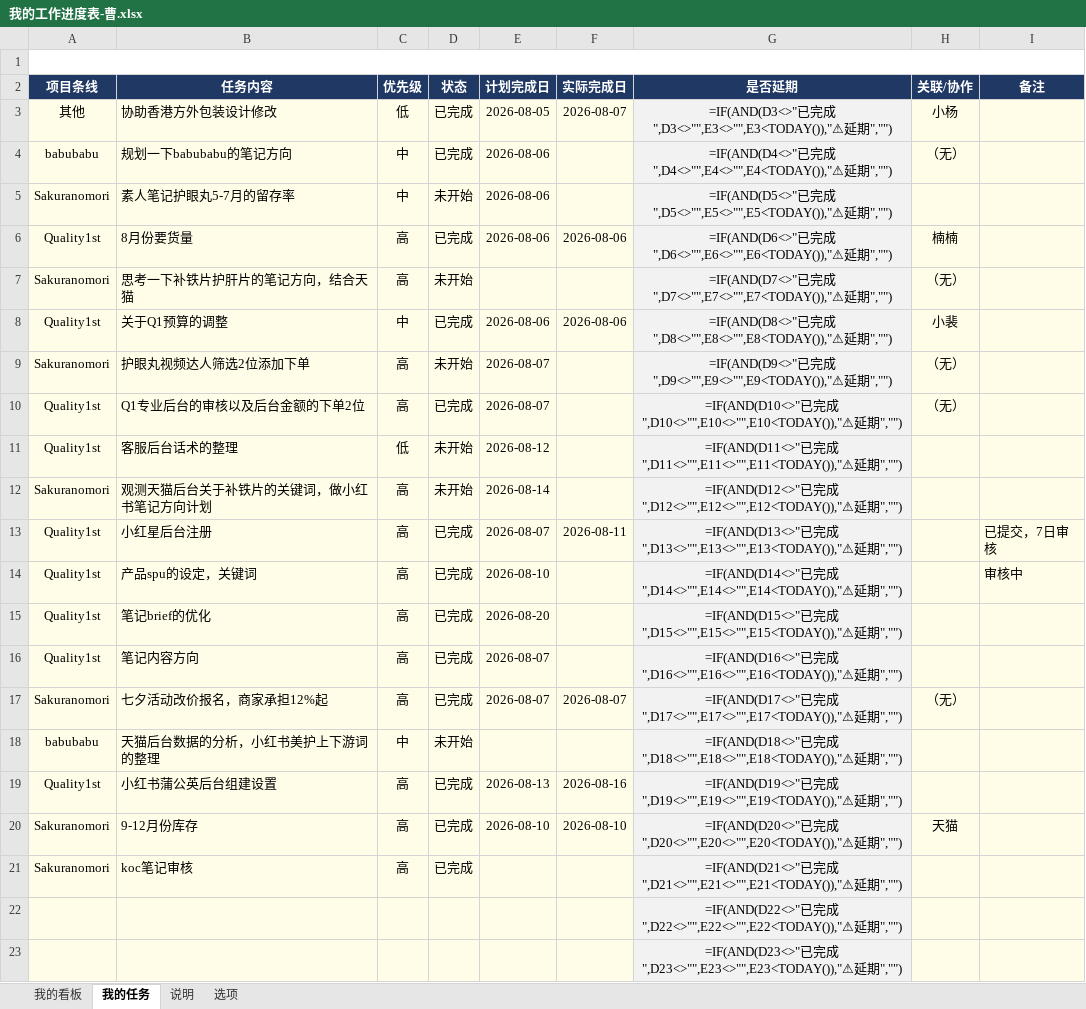
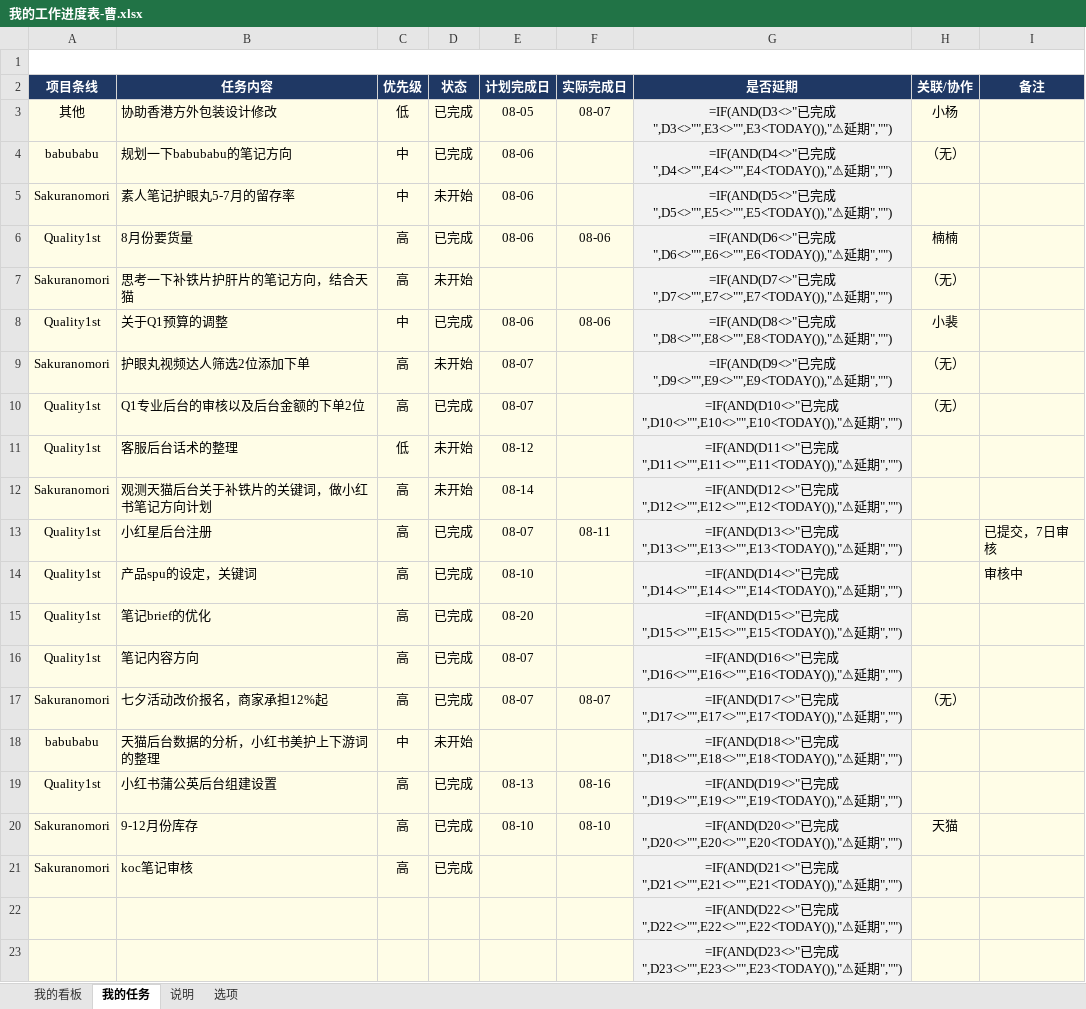
Before and after one commit to caowenwen-boop/-, an Excel workbook: docs/工作/00-指南与规范/我的工作进度表-曹.xlsx, sheet 我的任务, drawn as a sheet; only a part is shown; values as stored, in another font and other column widths than the file's, no borders; formulas without a stored value are shown as written; conditional formats not drawn; the diff names each change by its address in the sheet, - before the commit and + after, or states it on an @@ line.

```diff
--- a/docs/工作/00-指南与规范/我的工作进度表-曹.xlsx (sheet 我的任务)
+++ b/docs/工作/00-指南与规范/我的工作进度表-曹.xlsx (sheet 我的任务)
-E3 (计划完成日): 2026-08-05
+E3 (计划完成日): 08-05
-F3 (实际完成日): 2026-08-07
+F3 (实际完成日): 08-07
-E4:E6 (计划完成日): 2026-08-06
+E4:E6 (计划完成日): 08-06
-F6 (实际完成日): 2026-08-06
+F6 (实际完成日): 08-06
-E8 (计划完成日): 2026-08-06
+E8 (计划完成日): 08-06
-F8 (实际完成日): 2026-08-06
+F8 (实际完成日): 08-06
-E9:E10 (计划完成日): 2026-08-07
+E9:E10 (计划完成日): 08-07
-E11 (计划完成日): 2026-08-12
+E11 (计划完成日): 08-12
-E12 (计划完成日): 2026-08-14
+E12 (计划完成日): 08-14
-E13 (计划完成日): 2026-08-07
+E13 (计划完成日): 08-07
-F13 (实际完成日): 2026-08-11
+F13 (实际完成日): 08-11
-E14 (计划完成日): 2026-08-10
+E14 (计划完成日): 08-10
-E15 (计划完成日): 2026-08-20
+E15 (计划完成日): 08-20
-E16:E17 (计划完成日): 2026-08-07
+E16:E17 (计划完成日): 08-07
-F17 (实际完成日): 2026-08-07
+F17 (实际完成日): 08-07
-E19 (计划完成日): 2026-08-13
+E19 (计划完成日): 08-13
-F19 (实际完成日): 2026-08-16
+F19 (实际完成日): 08-16
-E20 (计划完成日): 2026-08-10
+E20 (计划完成日): 08-10
-F20 (实际完成日): 2026-08-10
+F20 (实际完成日): 08-10
```
